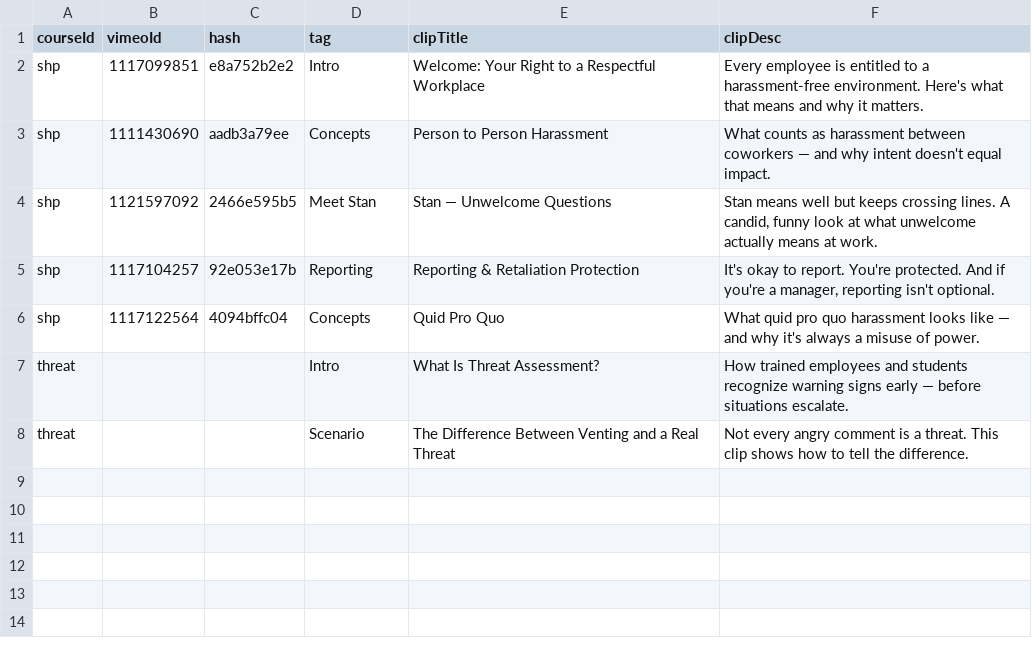
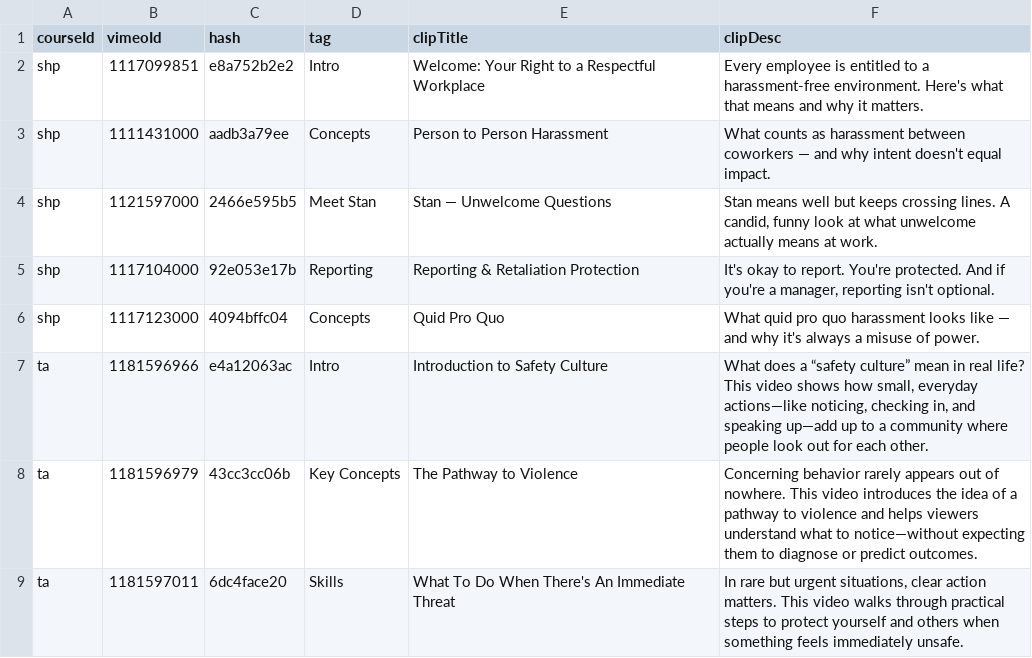
Before and after one commit to rbrian26/homepagedemo, a CSV file: data/demo-videos.csv, drawn as a sheet; removed rows and columns are numbered as before the commit, all else as after; the diff names each change by its address in the sheet, - before the commit and + after, or states it on an @@ line.

```diff
--- a/data/demo-videos.csv
+++ b/data/demo-videos.csv
-B3 (vimeoId): 1111430690
+B3 (vimeoId): 1111431000
-B4 (vimeoId): 1121597092
+B4 (vimeoId): 1121597000
-B5 (vimeoId): 1117104257
+B5 (vimeoId): 1117104000
-B6 (vimeoId): 1117122564
+B6 (vimeoId): 1117123000
-row 7: threat |  |  | Intro | What Is Threat Assessment? | How trained employees and students recognize warning signs early — before situations escalate.
-row 8: threat |  |  | Scenario | The Difference Between Venting and a Real Threat | Not every angry comment is a threat. This clip shows how to tell the difference.
+row 7: ta | 1181596966 | e4a12063ac | Intro | Introduction to Safety Culture | What does a “safety culture” mean in real life? This video shows how small, everyday actions—like noticing, checking in, and speaking up—add up to a community where people look out for each other.
+row 8: ta | 1181596979 | 43cc3cc06b | Key Concepts | The Pathway to Violence | Concerning behavior rarely appears out of nowhere. This video introduces the idea of a pathway to violence and helps viewers understand what to notice—without expecting them to diagnose or predict outcomes.
+row 9: ta | 1181597011 | 6dc4face20 | Skills | What To Do When There's An Immediate Threat | In rare but urgent situations, clear action matters. This video walks through practical steps to protect yourself and others when something feels immediately unsafe.
```
Also changed, not shown: data/course-detail.csv, data/demo-pages.csv, 9 other files.
